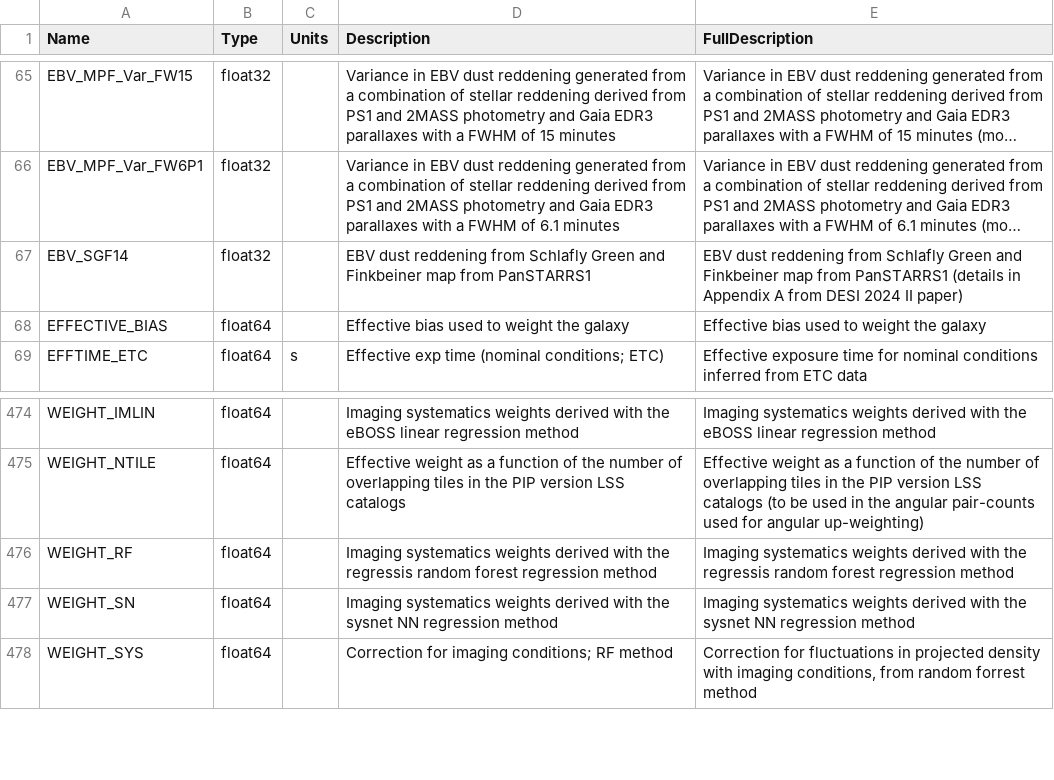
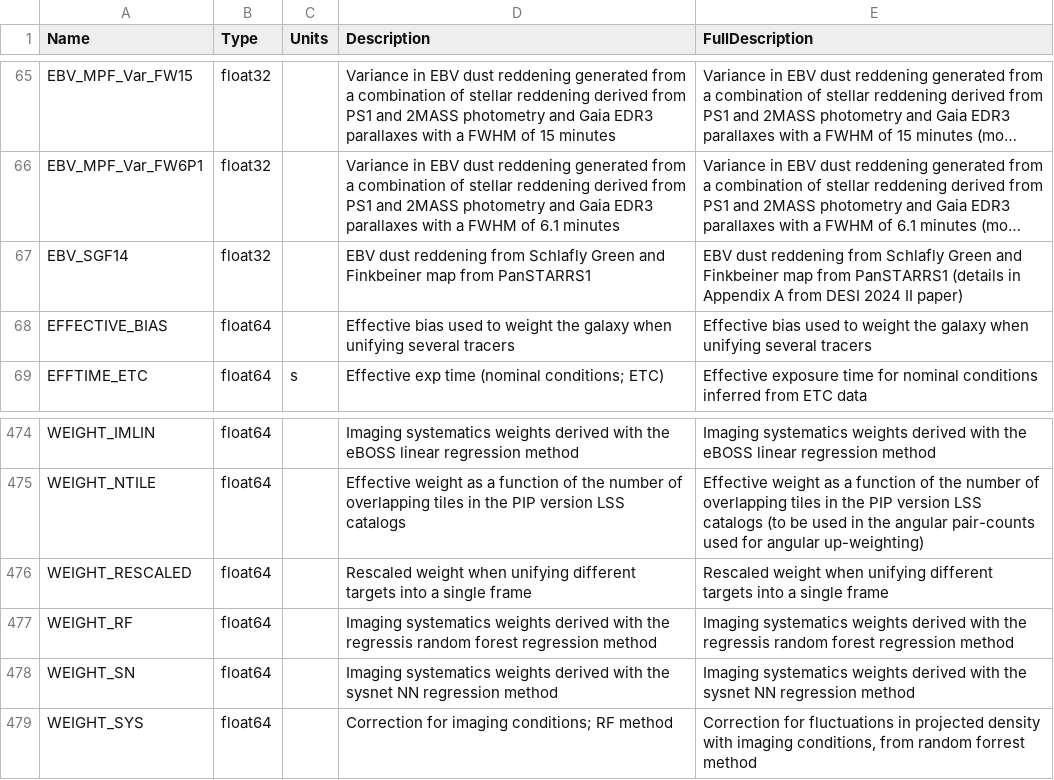
Before and after one commit to desihub/desidatamodel, a CSV file: py/desidatamodel/data/column_descriptions.csv, drawn as a sheet; only a part is shown, gaps mark what is left out; long unchanged cells end in …; the diff names each change by its address in the sheet, - before the commit and + after, or states it on an @@ line.

```diff
--- a/py/desidatamodel/data/column_descriptions.csv
+++ b/py/desidatamodel/data/column_descriptions.csv
-D68 (Description): …the galaxy
+D68 (Description): …the galaxy when unifying several tracers
-E68 (FullDescription): …the galaxy
+E68 (FullDescription): …the galaxy when unifying several tracers
+row 476: WEIGHT_RESCALED | float64 |  | Rescaled weight when unifying different targets into a single frame | Rescaled weight when unifying different targets into a single frame
```
Also changed, not shown: 15 other files.
